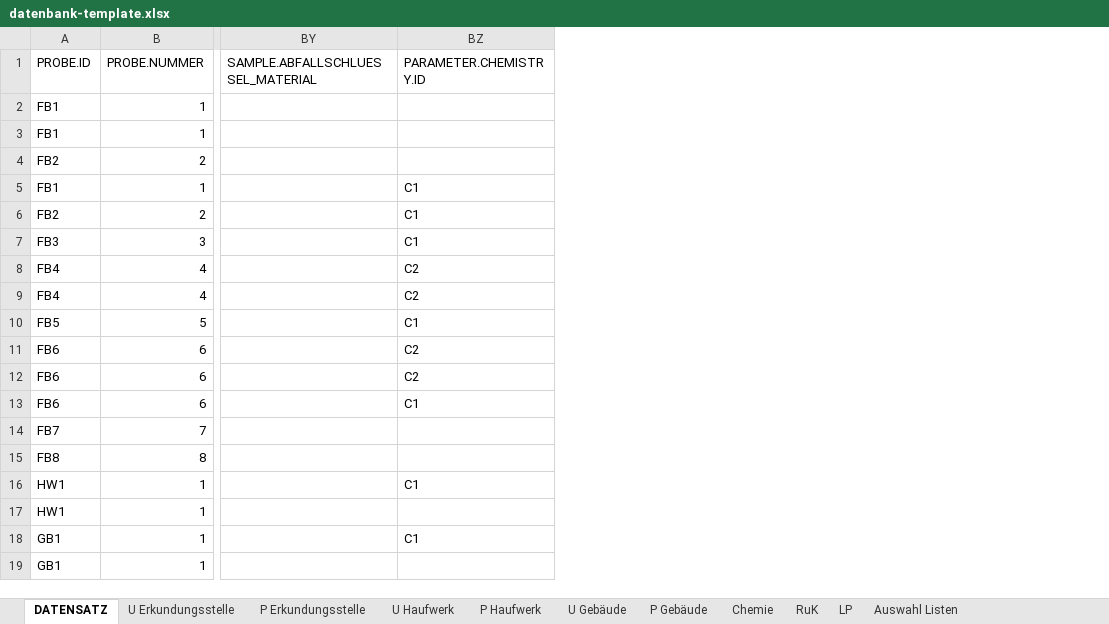
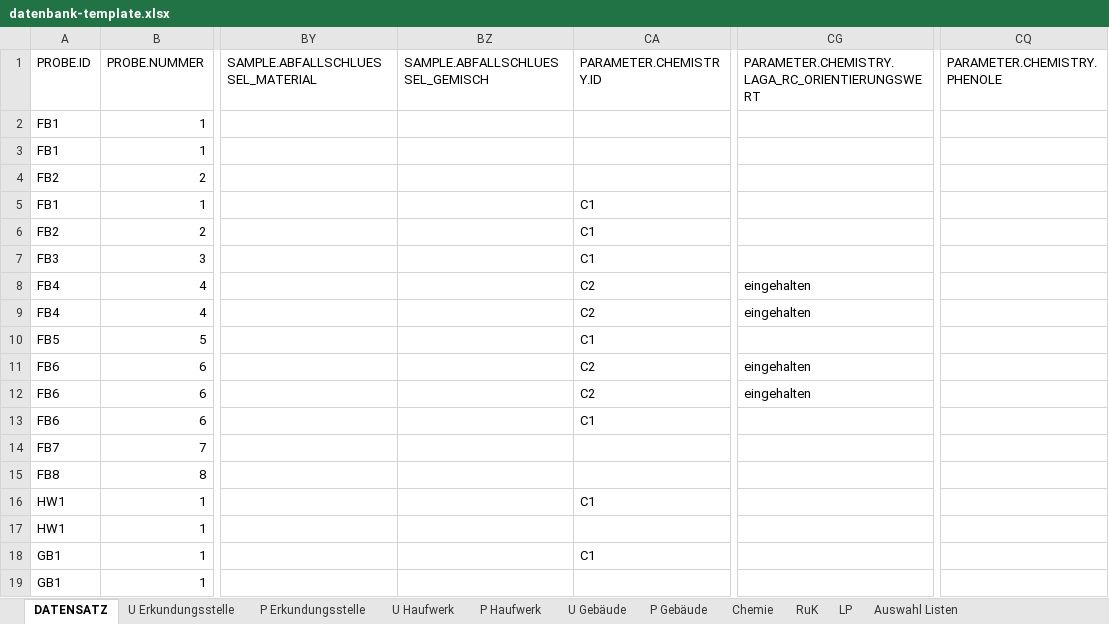
Before and after one commit to mkuenzl/sbt-generator, an Excel workbook: resources/datenbank-template.xlsx, sheet DATENSATZ, drawn as a sheet; only a part is shown, gaps mark what is left out; values as stored, in another font and other column widths than the file's, no borders; table styles not drawn; the diff names each change by its address in the sheet, - before the commit and + after, or states it on an @@ line.

Commit message:
updated combination of samples & testcases

```diff
--- a/resources/datenbank-template.xlsx (sheet DATENSATZ)
+++ b/resources/datenbank-template.xlsx (sheet DATENSATZ)
+column BZ (SAMPLE.ABFALLSCHLUESSEL_GEMISCH), empty
+column CG, rows 1-12: PARAMETER.CHEMISTRY.LAGA_RC_ORIENTIERUNGSWERT |  |  |  |  |  |  | eingehalten | eingehalten |  | eingehalten | eingehalten
+column CQ (PARAMETER.CHEMISTRY.PHENOLE), empty
```
Also changed, not shown: 11 other files.
